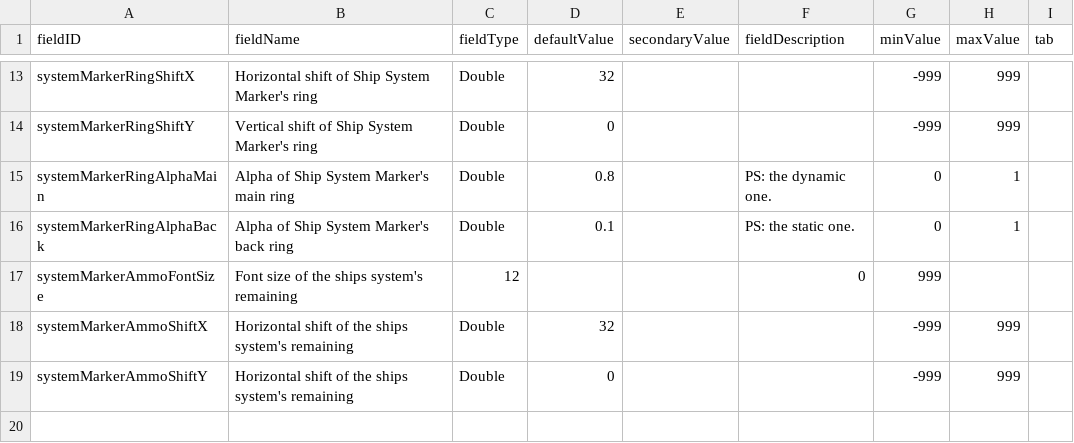
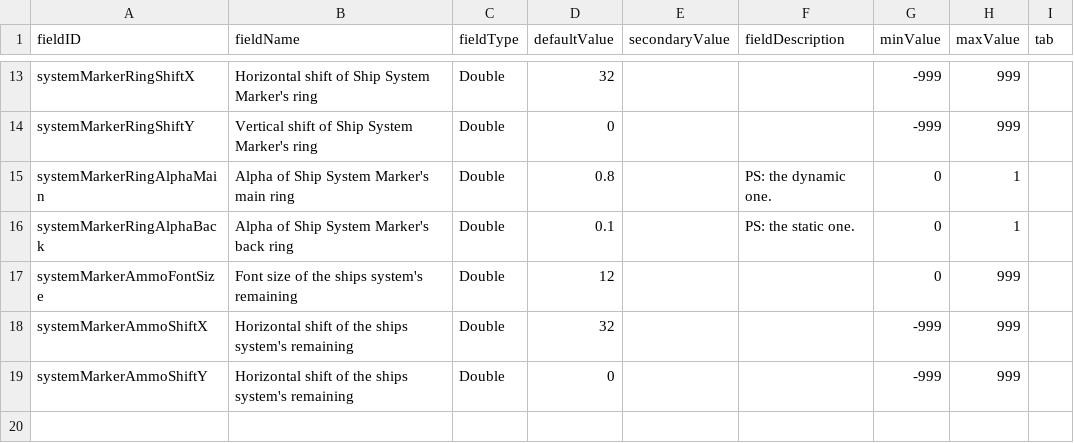
Before and after one commit to saya39/System_Marker, a CSV file: data/config/LunaSettings.csv, drawn as a sheet; only a part is shown, gaps mark what is left out.

Commit message:
Update LunaSettings.csv

```diff
--- a/data/config/LunaSettings.csv
+++ b/data/config/LunaSettings.csv
@@ -19,3 +19,3 @@ systemMarkerRingAlphaMain,Alpha of Ship System Marker's main ring,Double,0.8,,PS
 systemMarkerRingAlphaBack,Alpha of Ship System Marker's back ring,Double,0.1,,PS: the static one.,0,1,
-systemMarkerAmmoFontSize,Font size of the ships system's remaining,12,,,0,999,
+systemMarkerAmmoFontSize,Font size of the ships system's remaining,Double,12,,,0,999,
 systemMarkerAmmoShiftX,Horizontal shift of the ships system's remaining,Double,32,,,-999,999,
```
